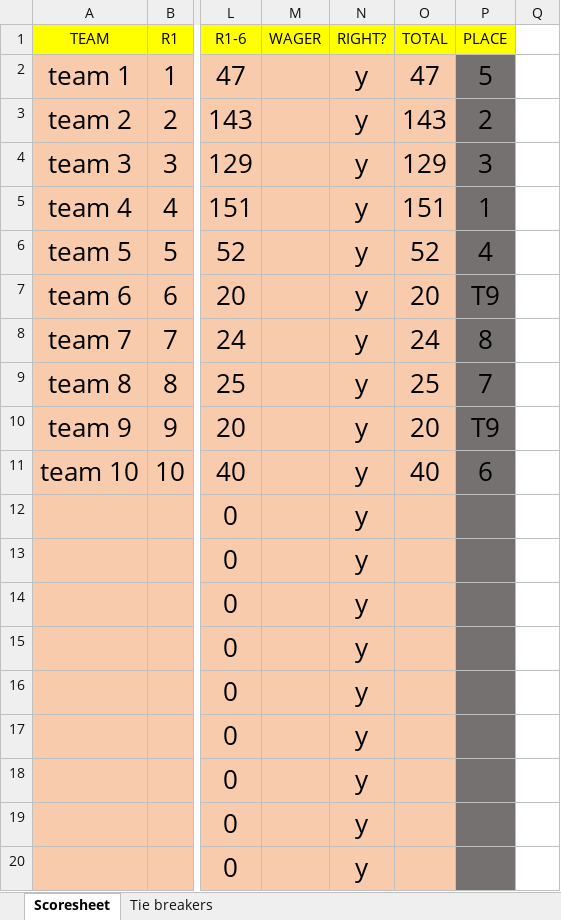
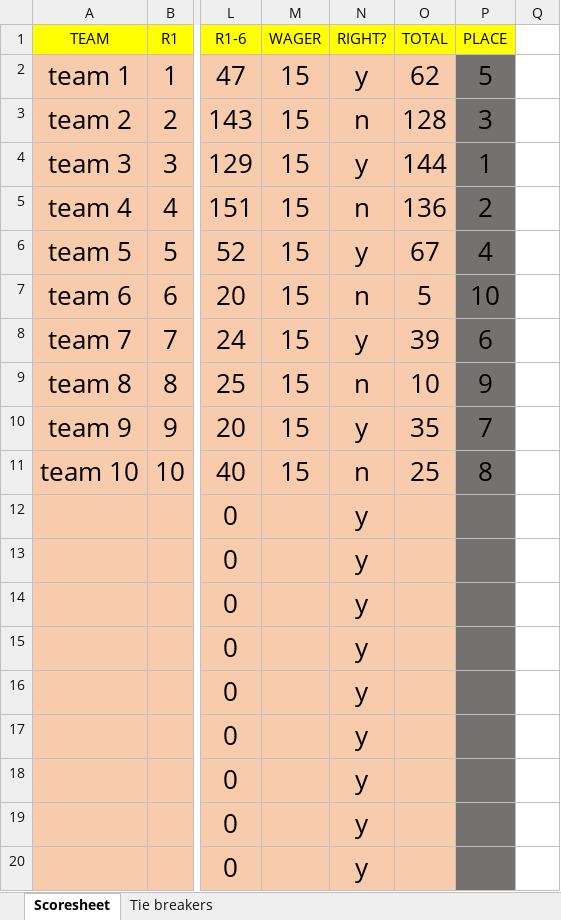
Before and after one commit to compitaconsulting/triviascoring, an Excel workbook: Scoresheet.xlsx, sheet Scoresheet, drawn as a sheet; only a part is shown, gaps mark what is left out; values as stored, in another font and other column widths than the file's, no borders; the diff names each change by its address in the sheet, - before the commit and + after, or states it on an @@ line.

Commit message:
Add files via upload

```diff
--- a/Scoresheet.xlsx (sheet Scoresheet)
+++ b/Scoresheet.xlsx (sheet Scoresheet)
-M2:M11 (WAGER): (empty)
+M2:M11 (WAGER): 15
-O2 (TOTAL): 47
+O2 (TOTAL): 62
-N3 (RIGHT?): y
+N3 (RIGHT?): n
-O3 (TOTAL): 143
+O3 (TOTAL): 128
-P3 (PLACE): 2
+P3 (PLACE): 3
-O4 (TOTAL): 129
+O4 (TOTAL): 144
-P4 (PLACE): 3
+P4 (PLACE): 1
-N5 (RIGHT?): y
+N5 (RIGHT?): n
-O5 (TOTAL): 151
+O5 (TOTAL): 136
-P5 (PLACE): 1
+P5 (PLACE): 2
-O6 (TOTAL): 52
+O6 (TOTAL): 67
-N7 (RIGHT?): y
+N7 (RIGHT?): n
-O7 (TOTAL): 20
+O7 (TOTAL): 5
-P7 (PLACE): T9
+P7 (PLACE): 10
-O8 (TOTAL): 24
+O8 (TOTAL): 39
-P8 (PLACE): 8
+P8 (PLACE): 6
-N9 (RIGHT?): y
+N9 (RIGHT?): n
-O9 (TOTAL): 25
+O9 (TOTAL): 10
-P9 (PLACE): 7
+P9 (PLACE): 9
-O10 (TOTAL): 20
+O10 (TOTAL): 35
-P10 (PLACE): T9
+P10 (PLACE): 7
-N11 (RIGHT?): y
+N11 (RIGHT?): n
-O11 (TOTAL): 40
+O11 (TOTAL): 25
-P11 (PLACE): 6
+P11 (PLACE): 8
```
